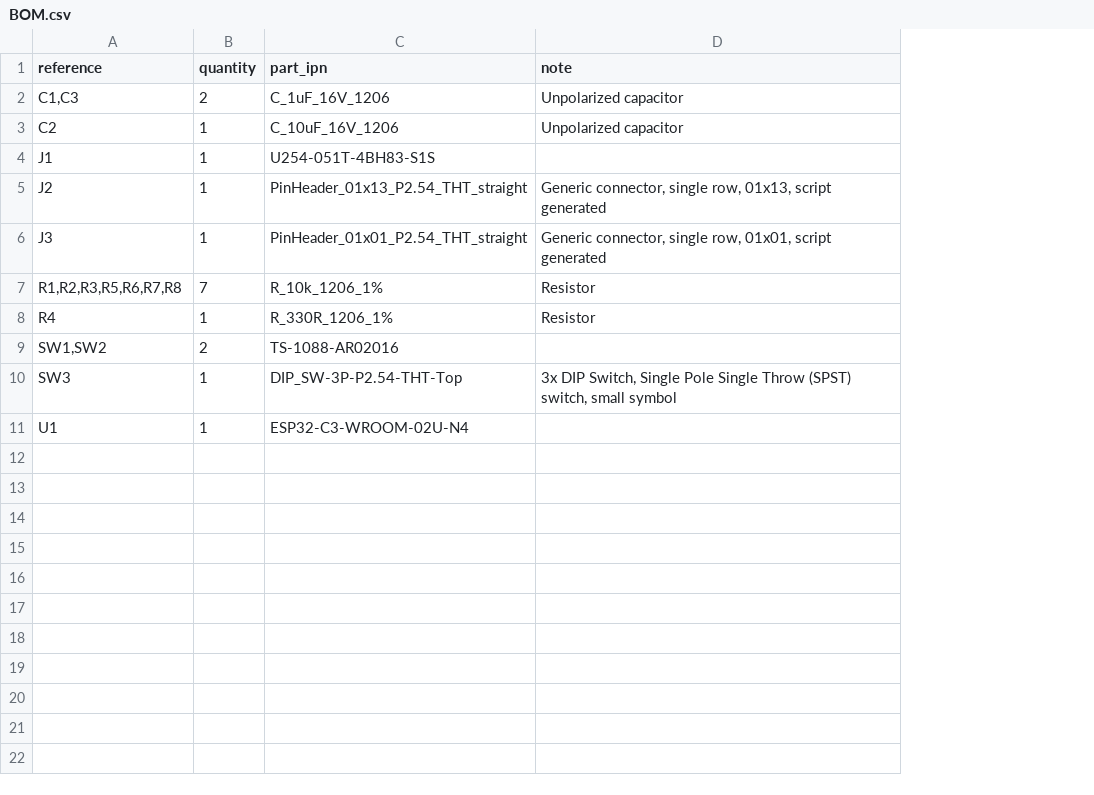
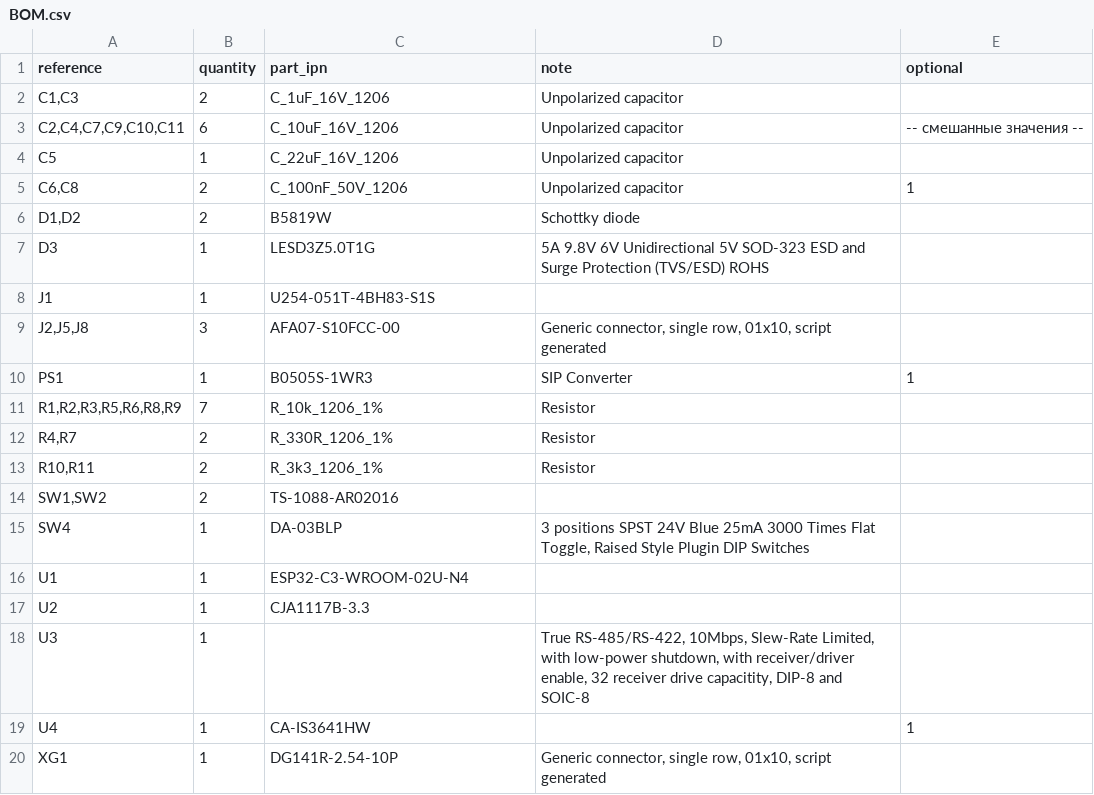
Before and after one commit to Konstantin-Dudersky/plc-modules, a CSV file: PM-ESPC3_v0.0.2/doc/BOM.csv, drawn as a sheet; removed rows and columns are numbered as before the commit, all else as after; the diff names each change by its address in the sheet, - before the commit and + after, or states it on an @@ line.

```diff
--- a/PM-ESPC3_v0.0.2/doc/BOM.csv
+++ b/PM-ESPC3_v0.0.2/doc/BOM.csv
+column E (optional), empty
+row 3: C2,C4,C7,C9,C10,C11 | 6 | C_10uF_16V_1206 | Unpolarized capacitor | -- смешанные значения --
-A4 (reference): C2
+A4 (reference): C5
-C4 (part_ipn): C_10uF_16V_1206
+C4 (part_ipn): C_22uF_16V_1206
+row 5: C6,C8 | 2 | C_100nF_50V_1206 | Unpolarized capacitor | 1
+row 6: D1,D2 | 2 | B5819W | Schottky diode
+row 7: D3 | 1 | LESD3Z5.0T1G | 5A 9.8V 6V Unidirectional 5V SOD-323 ESD and Surge Protection (TVS/ESD) ROHS
-row 5: J2 | 1 | PinHeader_01x13_P2.54_THT_straight | Generic connector, single row, 01x13, script generated
-row 6: J3 | 1 | PinHeader_01x01_P2.54_THT_straight | Generic connector, single row, 01x01, script generated
+row 9: J2,J5,J8 | 3 | AFA07-S10FCC-00 | Generic connector, single row, 01x10, script generated
+row 10: PS1 | 1 | B0505S-1WR3 | SIP Converter | 1
-A11 (reference): R1,R2,R3,R5,R6,R7,R8
+A11 (reference): R1,R2,R3,R5,R6,R8,R9
-A12 (reference): R4
+A12 (reference): R4,R7
-B12 (quantity): 1
+B12 (quantity): 2
+row 13: R10,R11 | 2 | R_3k3_1206_1% | Resistor
-row 10: SW3 | 1 | DIP_SW-3P-P2.54-THT-Top | 3x DIP Switch, Single Pole Single Throw (SPST) switch, small symbol
+row 15: SW4 | 1 | DA-03BLP | 3 positions SPST 24V Blue 25mA 3000 Times Flat Toggle, Raised Style Plugin DIP Switches
+row 17: U2 | 1 | CJA1117B-3.3
+row 18: U3 | 1 |  | True RS-485/RS-422, 10Mbps, Slew-Rate Limited, with low-power shutdown, with receiver/driver enable, 32 receiver drive capacitity, DIP-8 and SOIC-8
+row 19: U4 | 1 | CA-IS3641HW |  | 1
+row 20: XG1 | 1 | DG141R-2.54-10P | Generic connector, single row, 01x10, script generated
```
Also changed, not shown: 32 other files.
